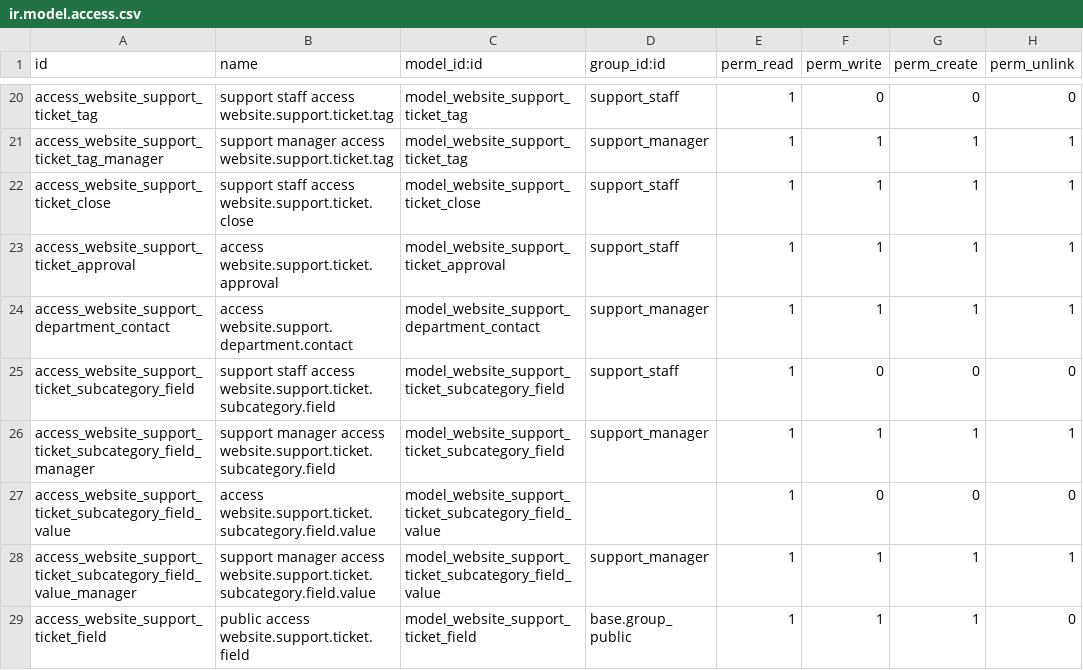
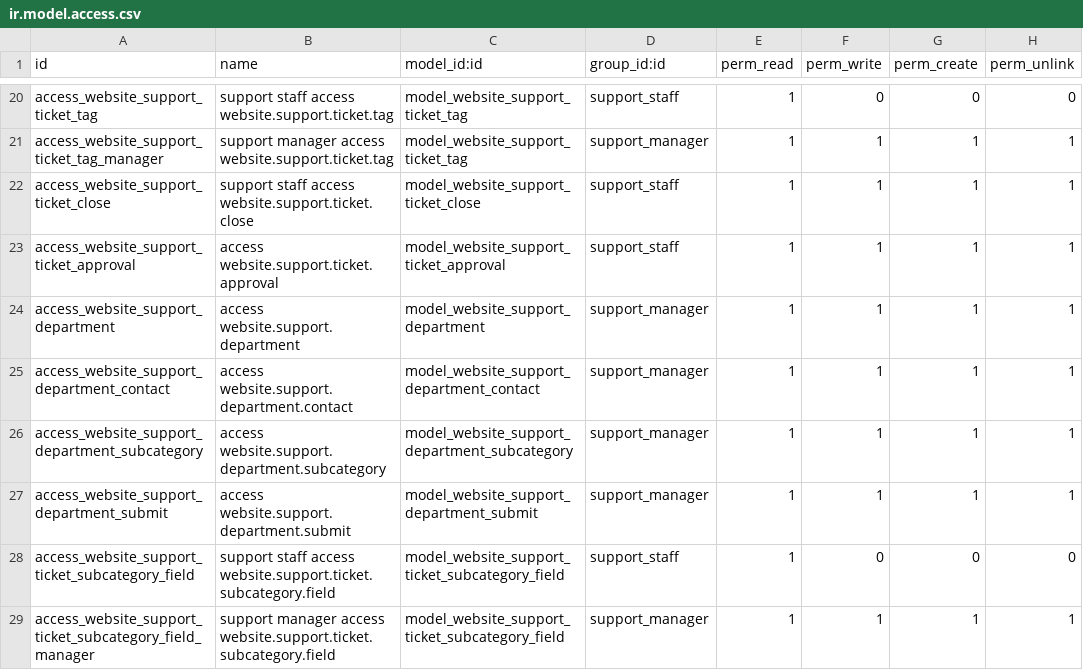
Before and after one commit to juazisco/website_support, a CSV file: security/ir.model.access.csv, drawn as a sheet; only a part is shown, gaps mark what is left out; the shorter side is filled out with more unchanged rows.

Commit message:
updating template and default data

```diff
--- a/security/ir.model.access.csv
+++ b/security/ir.model.access.csv
@@ -23,3 +23,6 @@ access_website_support_ticket_close,support staff access website.support.ticket.
 access_website_support_ticket_approval,access website.support.ticket.approval,model_website_support_ticket_approval,support_staff,1,1,1,1
+access_website_support_department,access website.support.department,model_website_support_department,support_manager,1,1,1,1
 access_website_support_department_contact,access website.support.department.contact,model_website_support_department_contact,support_manager,1,1,1,1
+access_website_support_department_subcategory,access website.support.department.subcategory,model_website_support_department_subcategory,support_manager,1,1,1,1
+access_website_support_department_submit,access website.support.department.submit,model_website_support_department_submit,support_manager,1,1,1,1
 access_website_support_ticket_subcategory_field,support staff access website.support.ticket.subcategory.field,model_website_support_ticket_subcategory_field,support_staff,1,0,0,0
```
Also changed, not shown: 7 other files.
